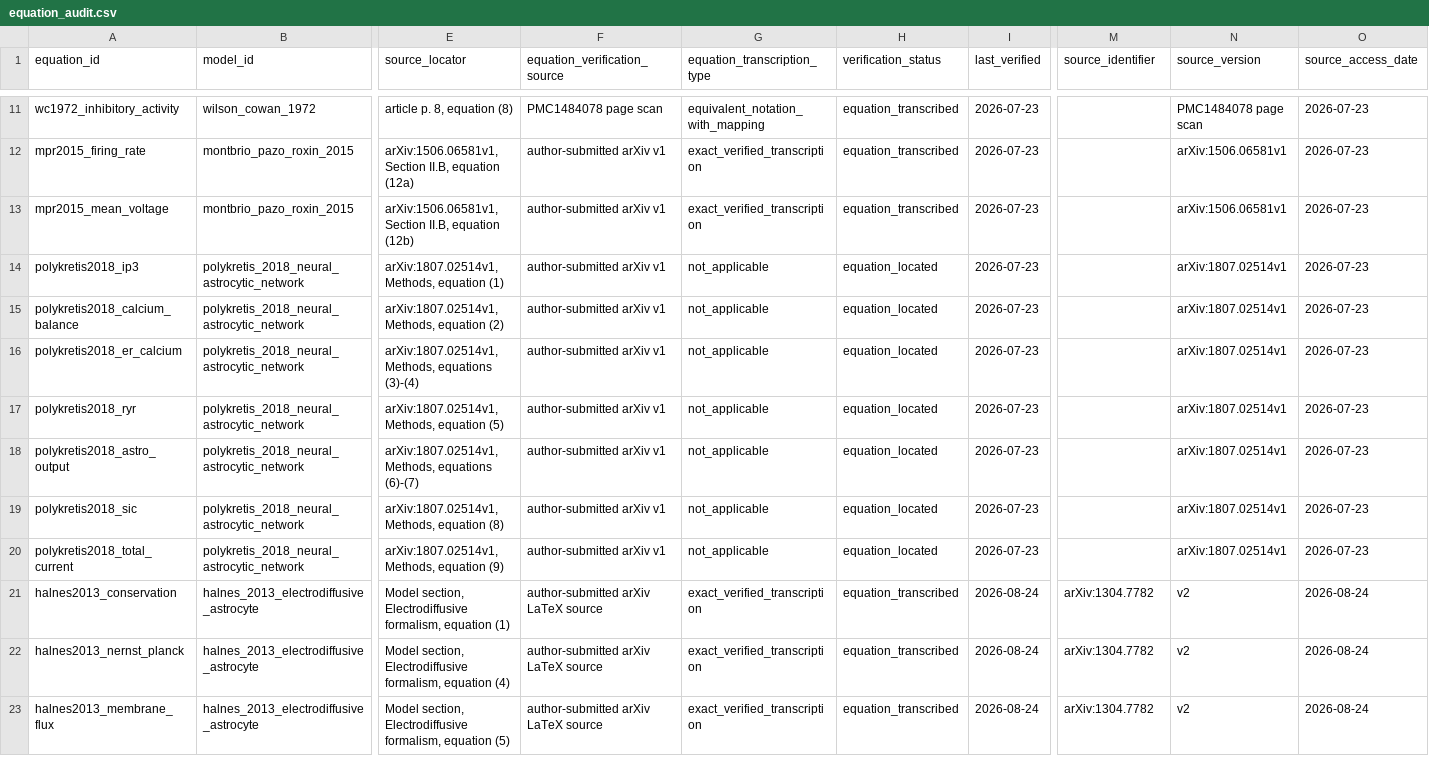
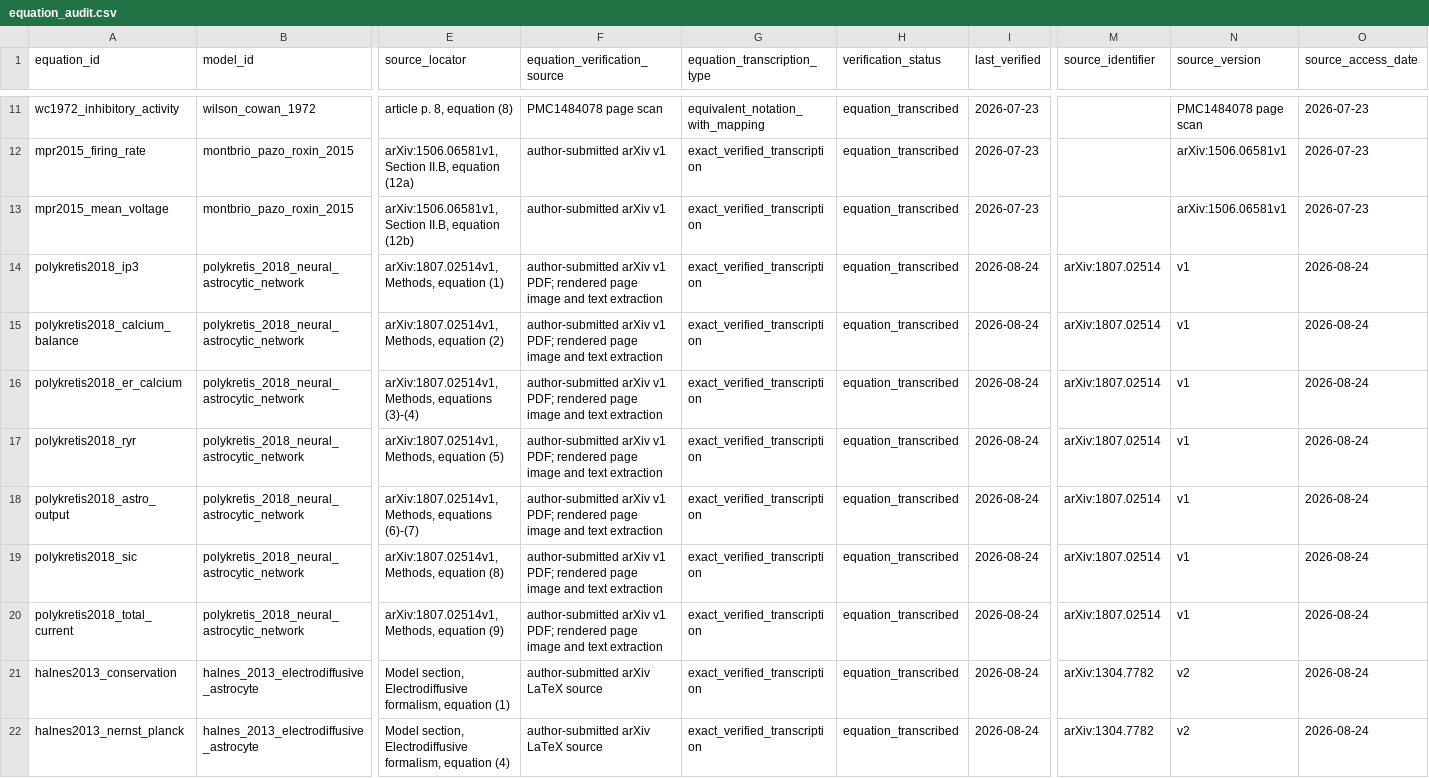
Before and after one commit to Chu-qianqian/neurocell-mathematical-models, a CSV file: data/equations/equation_audit.csv, drawn as a sheet; only a part is shown, gaps mark what is left out; the shorter side is filled out with more unchanged rows; the diff names each change by its address in the sheet, - before the commit and + after, or states it on an @@ line.

```diff
--- a/data/equations/equation_audit.csv
+++ b/data/equations/equation_audit.csv
-F14:F20 (equation_verification_source): …arXiv v1
+F14:F20 (equation_verification_source): …arXiv v1 PDF; rendered page image and text extraction
-G14:G20 (equation_transcription_type): not_applicable
+G14:G20 (equation_transcription_type): exact_verified_transcription
-H14:H20 (verification_status): equation_located
+H14:H20 (verification_status): equation_transcribed
-I14:I20 (last_verified): 2026-07-23
+I14:I20 (last_verified): 2026-08-24
-M14:M20 (source_identifier): (empty)
+M14:M20 (source_identifier): arXiv:1807.02514
-N14:N20 (source_version): arXiv:1807.02514v1
+N14:N20 (source_version): v1
-O14:O20 (source_access_date): 2026-07-23
+O14:O20 (source_access_date): 2026-08-24
```
Also changed, not shown: data/equations/parameter_registry.csv, data/equations/variable_registry.csv, 8 other files.
